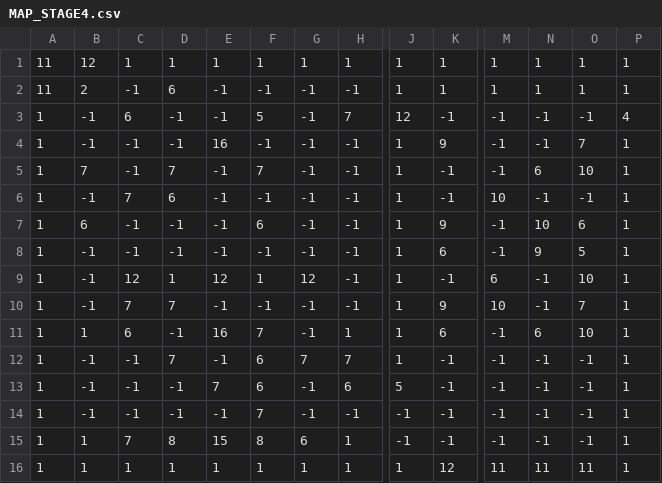
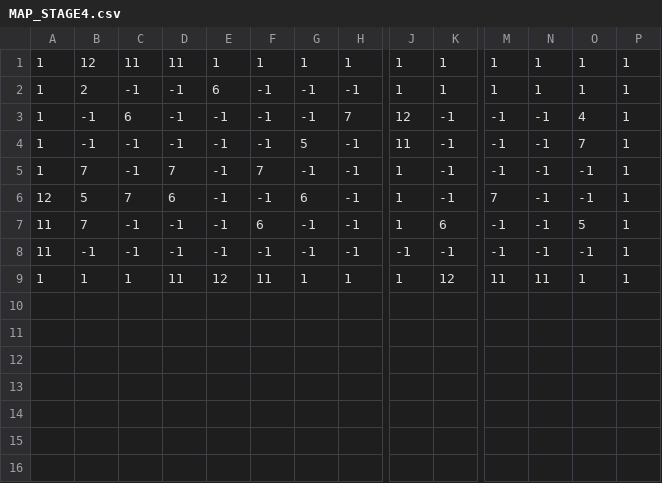
Before and after one commit to Nishijima-Shunji/HEW2025, a CSV file: HEWGame/HEWGame/Data/MAP_STAGE4.csv, drawn as a sheet; only a part is shown, gaps mark what is left out; removed rows and columns are numbered as before the commit, all else as after; rows hold the shown columns only; the diff names each change by its address in the sheet, - before the commit and + after, or states it on an @@ line.

```diff
--- a/HEWGame/HEWGame/Data/MAP_STAGE4.csv
+++ b/HEWGame/HEWGame/Data/MAP_STAGE4.csv
-A1:A2: 11
+A1:A2: 1
-C1: 1
+C1: 11
-D1: 1
+D1: 11
-D2: 6
+D2: -1
-E2: -1
+E2: 6
-F3: 5
+F3: -1
-O3: -1
+O3: 4
-P3: 4
+P3: 1
-E4: 16
+E4: -1
-G4: -1
+G4: 5
-J4: 1
+J4: 11
-K4: 9
+K4: -1
-N5: 6
+N5: -1
-O5: 10
+O5: -1
-A6: 1
+A6: 12
-B6: -1
+B6: 5
-G6: -1
+G6: 6
-M6: 10
+M6: 7
-A7: 1
+A7: 11
-B7: 6
+B7: 7
-K7: 9
+K7: 6
-N7: 10
+N7: -1
-O7: 6
+O7: 5
-row 8: 1 | -1 | -1 | -1 | -1 | -1 | -1 | -1 | 1 | 6 | -1 | 9 | 5 | 1
-row 9: 1 | -1 | 12 | 1 | 12 | 1 | 12 | -1 | 1 | -1 | 6 | -1 | 10 | 1
-row 10: 1 | -1 | 7 | 7 | -1 | -1 | -1 | -1 | 1 | 9 | 10 | -1 | 7 | 1
-row 11: 1 | 1 | 6 | -1 | 16 | 7 | -1 | 1 | 1 | 6 | -1 | 6 | 10 | 1
-row 12: 1 | -1 | -1 | 7 | -1 | 6 | 7 | 7 | 1 | -1 | -1 | -1 | -1 | 1
-row 13: 1 | -1 | -1 | -1 | 7 | 6 | -1 | 6 | 5 | -1 | -1 | -1 | -1 | 1
-A8: 1
+A8: 11
-F8: 7
+F8: -1
-row 15: 1 | 1 | 7 | 8 | 15 | 8 | 6 | 1 | -1 | -1 | -1 | -1 | -1 | 1
-D9: 1
+D9: 11
-E9: 1
+E9: 12
-F9: 1
+F9: 11
-O9: 11
+O9: 1
```
Also changed, not shown: HEWGame/HEWGame/Data/MAP_STAGE2.csv, HEWGame/HEWGame/Data/MAP_STAGE5.csv, 15 other files.
